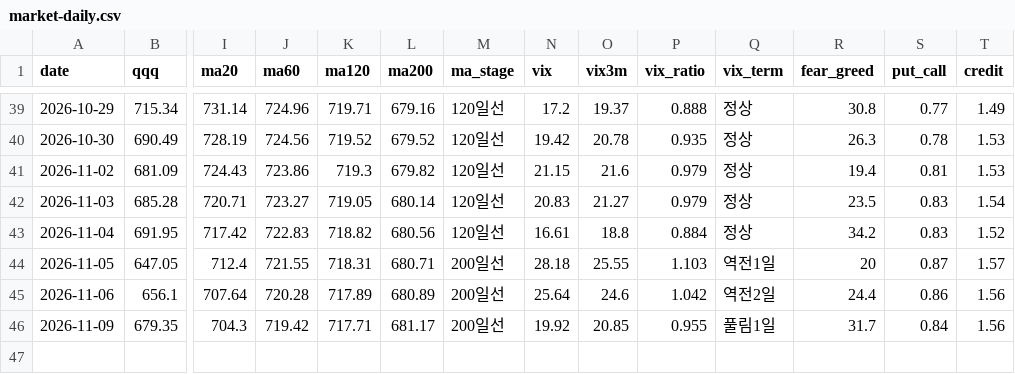
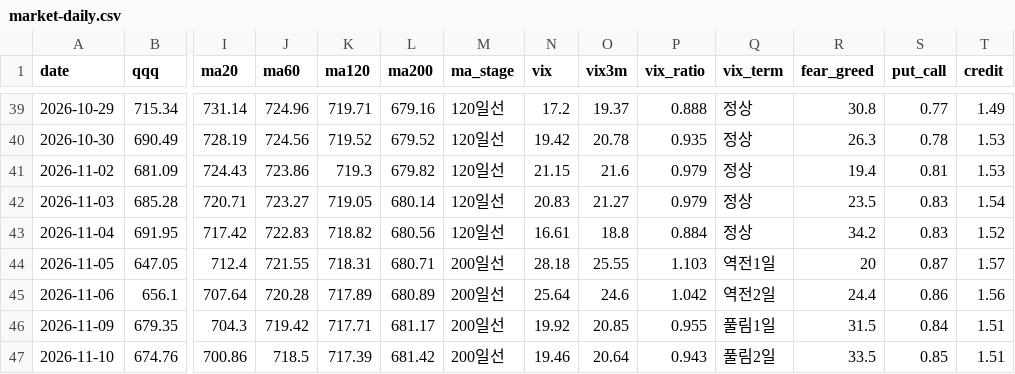
Before and after one commit to omoite74/leverage-briefin, a CSV file: records/market-daily.csv, drawn as a sheet; only a part is shown, gaps mark what is left out; rows hold the shown columns only; the diff names each change by its address in the sheet, - before the commit and + after, or states it on an @@ line.

```diff
--- a/records/market-daily.csv
+++ b/records/market-daily.csv
-R46 (fear_greed): 31.7
+R46 (fear_greed): 31.5
-T46 (credit): 1.56
+T46 (credit): 1.51
+row 47: 2026-11-10 | 674.76 | 700.86 | 718.5 | 717.39 | 681.42 | 200일선 | 19.46 | 20.64 | 0.943 | 풀림2일 | 33.5 | 0.85 | 1.51
```
Also changed, not shown: 2 other files.
